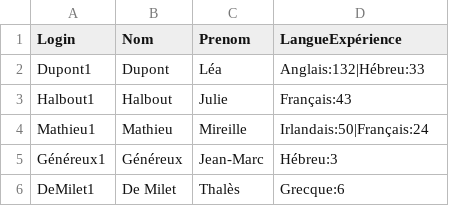
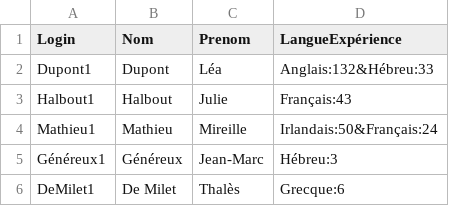
Before and after one commit to AurelienSH/StayShark, a CSV file: application/data/dataeleve.csv, drawn as a sheet.

Commit message:
réglage d'un problème avec | que j'ai remplacé par & dans les csv pour séparer les langues

```diff
--- a/application/data/dataeleve.csv
+++ b/application/data/dataeleve.csv
@@ -1,5 +1,5 @@
 Login,Nom,Prenom,LangueExpérience
-Dupont1,Dupont,Léa,Anglais:132|Hébreu:33
+Dupont1,Dupont,Léa,Anglais:132&Hébreu:33
 Halbout1,Halbout,Julie,Français:43
-Mathieu1,Mathieu,Mireille,Irlandais:50|Français:24
+Mathieu1,Mathieu,Mireille,Irlandais:50&Français:24
 Généreux1,Généreux,Jean-Marc,Hébreu:3
```
Also changed, not shown: 3 other files.
